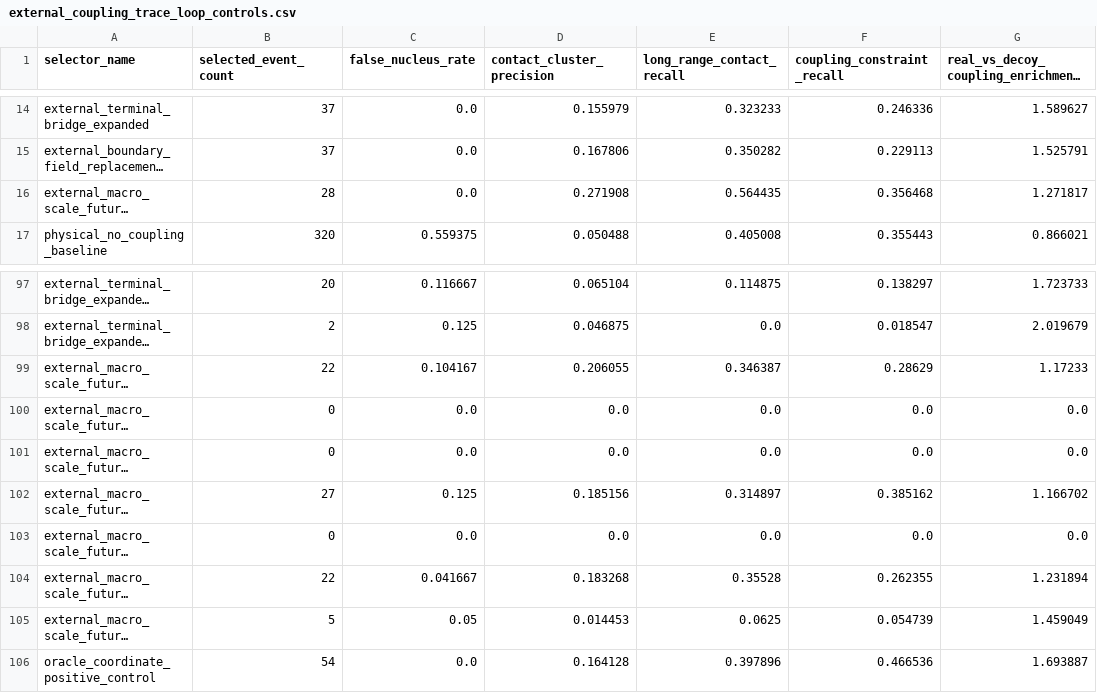
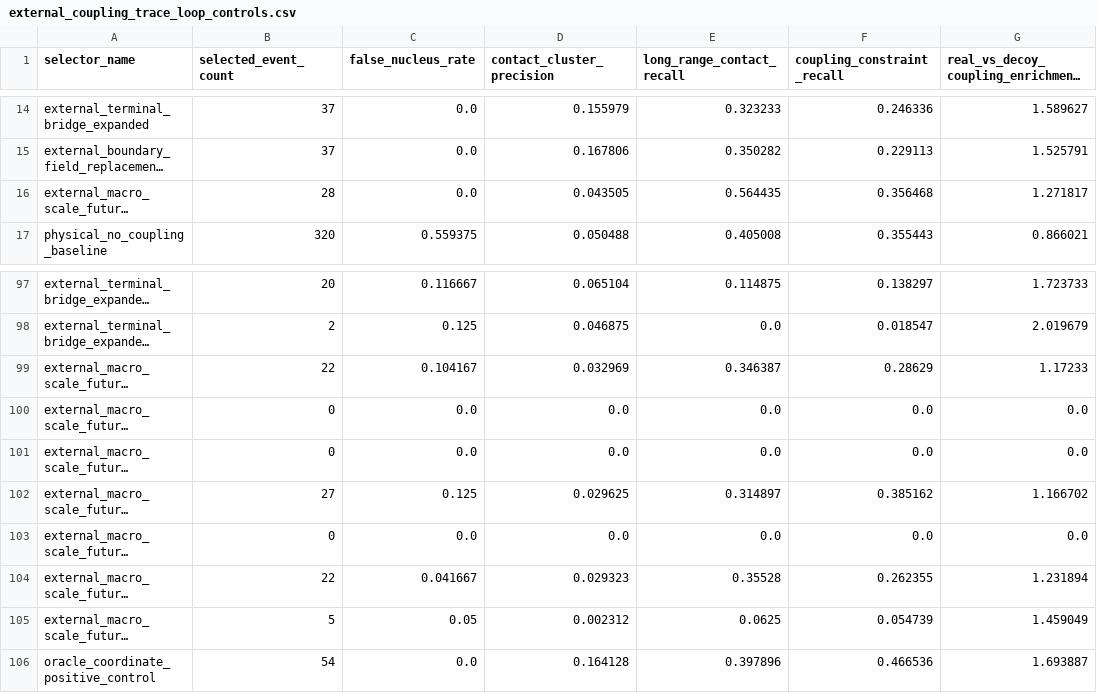
Before and after one commit to DraganaMitova/pharmacotopology, a CSV file: first_contact_clean_pharmacotopology_layer_run/external_coupling_trace_loop_controls.csv, drawn as a sheet; only a part is shown, gaps mark what is left out; long unchanged cells end in …; the diff names each change by its address in the sheet, - before the commit and + after, or states it on an @@ line.

Commit message:
Use scale-aware folding cluster precision

```diff
--- a/first_contact_clean_pharmacotopology_layer_run/external_coupling_trace_loop_controls.csv
+++ b/first_contact_clean_pharmacotopology_layer_run/external_coupling_trace_loop_controls.csv
-D16 (contact_cluster_precision): 0.271908
+D16 (contact_cluster_precision): 0.043505
-D99 (contact_cluster_precision): 0.206055
+D99 (contact_cluster_precision): 0.032969
-D102 (contact_cluster_precision): 0.185156
+D102 (contact_cluster_precision): 0.029625
-D104 (contact_cluster_precision): 0.183268
+D104 (contact_cluster_precision): 0.029323
-D105 (contact_cluster_precision): 0.014453
+D105 (contact_cluster_precision): 0.002312
```
Also changed, not shown: first_contact_clean_pharmacotopology_layer_run/external_coupling_trace_loop_selectors.csv, 5 other files.
